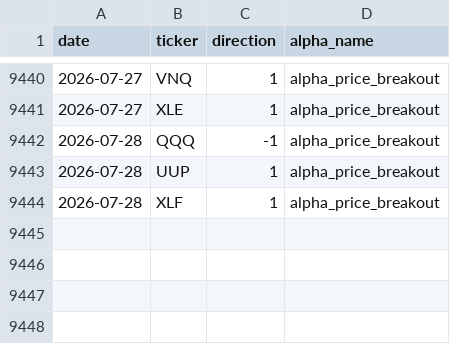
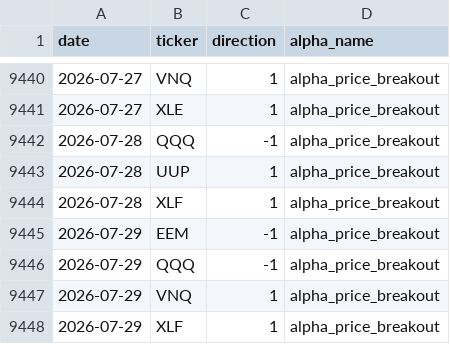
Before and after one commit to nikolas-joyce/alpha-price-breakout, a CSV file: outputs/signals_latest.csv, drawn as a sheet; only a part is shown, gaps mark what is left out; the diff names each change by its address in the sheet, - before the commit and + after, or states it on an @@ line.

```diff
--- a/outputs/signals_latest.csv
+++ b/outputs/signals_latest.csv
+row 9445: 2026-07-29 | EEM | -1 | alpha_price_breakout
+row 9446: 2026-07-29 | QQQ | -1 | alpha_price_breakout
+row 9447: 2026-07-29 | VNQ | 1 | alpha_price_breakout
+row 9448: 2026-07-29 | XLF | 1 | alpha_price_breakout
```
